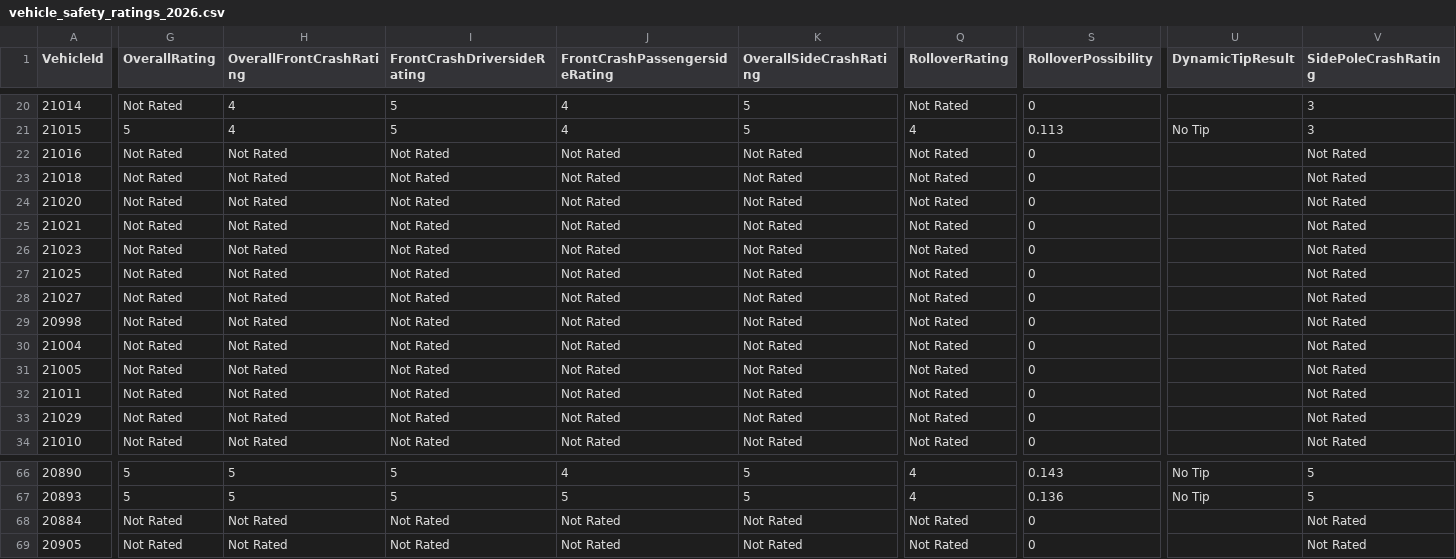
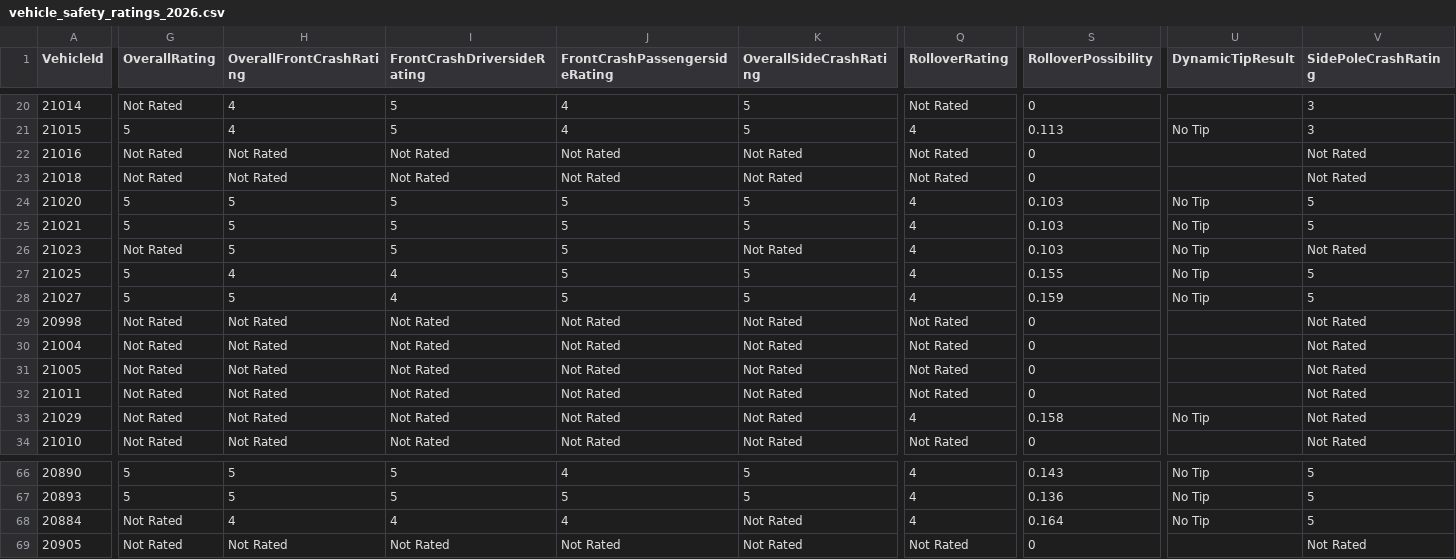
Before and after one commit to flotwig/nhtsa-data, a CSV file: vehicle_safety_ratings/vehicle_safety_ratings_2026.csv, drawn as a sheet; only a part is shown, gaps mark what is left out; the diff covers the shown part only; the diff names each change by its address in the sheet, - before the commit and + after, or states it on an @@ line.

```diff
--- a/vehicle_safety_ratings/vehicle_safety_ratings_2026.csv
+++ b/vehicle_safety_ratings/vehicle_safety_ratings_2026.csv
-G24:G25 (OverallRating): Not Rated
+G24:G25 (OverallRating): 5
-H24:H26 (OverallFrontCrashRating): Not Rated
+H24:H26 (OverallFrontCrashRating): 5
-I24:I26 (FrontCrashDriversideRating): Not Rated
+I24:I26 (FrontCrashDriversideRating): 5
-J24:J28 (FrontCrashPassengersideRating): Not Rated
+J24:J28 (FrontCrashPassengersideRating): 5
-K24:K25 (OverallSideCrashRating): Not Rated
+K24:K25 (OverallSideCrashRating): 5
-Q24:Q28 (RolloverRating): Not Rated
+Q24:Q28 (RolloverRating): 4
-S24:S26 (RolloverPossibility): 0
+S24:S26 (RolloverPossibility): 0.103
-U24:U28 (DynamicTipResult): (empty)
+U24:U28 (DynamicTipResult): No Tip
-V24:V25 (SidePoleCrashRating): Not Rated
+V24:V25 (SidePoleCrashRating): 5
-G27:G28 (OverallRating): Not Rated
+G27:G28 (OverallRating): 5
-H27 (OverallFrontCrashRating): Not Rated
+H27 (OverallFrontCrashRating): 4
-I27:I28 (FrontCrashDriversideRating): Not Rated
+I27:I28 (FrontCrashDriversideRating): 4
-K27:K28 (OverallSideCrashRating): Not Rated
+K27:K28 (OverallSideCrashRating): 5
-S27 (RolloverPossibility): 0
+S27 (RolloverPossibility): 0.155
-V27:V28 (SidePoleCrashRating): Not Rated
+V27:V28 (SidePoleCrashRating): 5
-H28 (OverallFrontCrashRating): Not Rated
+H28 (OverallFrontCrashRating): 5
-S28 (RolloverPossibility): 0
+S28 (RolloverPossibility): 0.159
-Q33 (RolloverRating): Not Rated
+Q33 (RolloverRating): 4
-S33 (RolloverPossibility): 0
+S33 (RolloverPossibility): 0.158
-U33 (DynamicTipResult): (empty)
+U33 (DynamicTipResult): No Tip
-H68 (OverallFrontCrashRating): Not Rated
+H68 (OverallFrontCrashRating): 4
-I68 (FrontCrashDriversideRating): Not Rated
+I68 (FrontCrashDriversideRating): 4
-J68 (FrontCrashPassengersideRating): Not Rated
+J68 (FrontCrashPassengersideRating): 4
-Q68 (RolloverRating): Not Rated
+Q68 (RolloverRating): 4
-S68 (RolloverPossibility): 0
+S68 (RolloverPossibility): 0.164
-U68 (DynamicTipResult): (empty)
+U68 (DynamicTipResult): No Tip
-V68 (SidePoleCrashRating): Not Rated
+V68 (SidePoleCrashRating): 5
```
Also changed, not shown: 38 edited cells elsewhere in this file, vehicle_safety_ratings/vehicle_safety_ratings_2004.csv, vehicle_safety_ratings/vehicle_safety_ratings_2005.csv, 20 other files.
